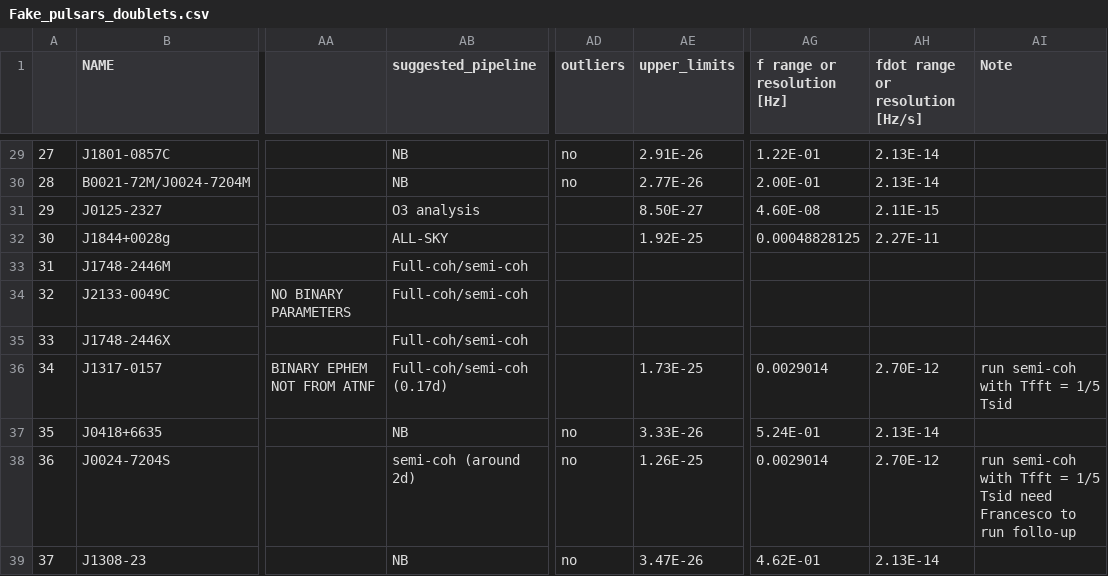
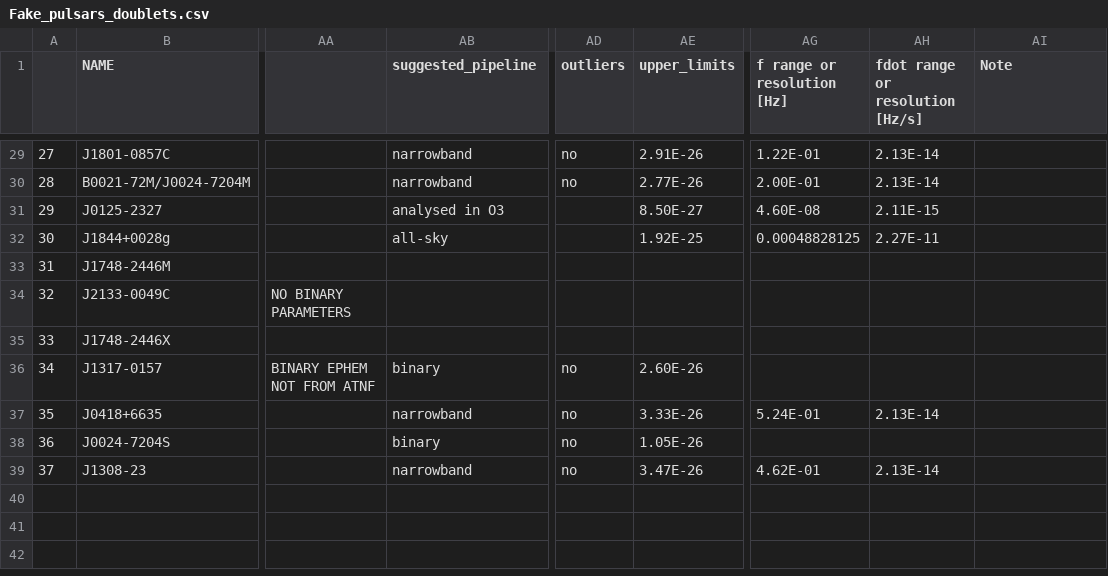
Before and after one commit to crimondino/superradianceCW, a CSV file: data/Fake_pulsars_doublets.csv, drawn as a sheet; only a part is shown, gaps mark what is left out; the diff covers the shown part only; the diff names each change by its address in the sheet, - before the commit and + after, or states it on an @@ line.

```diff
--- a/data/Fake_pulsars_doublets.csv
+++ b/data/Fake_pulsars_doublets.csv
-AB29:AB30 (suggested_pipeline): NB
+AB29:AB30 (suggested_pipeline): narrowband
-AB31 (suggested_pipeline): O3 analysis
+AB31 (suggested_pipeline): analysed in O3
-AB32 (suggested_pipeline): ALL-SKY
+AB32 (suggested_pipeline): all-sky
-AB33:AB35 (suggested_pipeline): Full-coh/semi-coh
+AB33:AB35 (suggested_pipeline): (empty)
-AB36 (suggested_pipeline): Full-coh/semi-coh (0.17d)
+AB36 (suggested_pipeline): binary
-AD36 (outliers): (empty)
+AD36 (outliers): no
-AE36 (upper_limits): 1.73E-25
+AE36 (upper_limits): 2.60E-26
-AG36 (f range or resolution [Hz]): 0.0029014
+AG36 (f range or resolution [Hz]): (empty)
-AH36 (fdot range or resolution [Hz/s]): 2.70E-12
+AH36 (fdot range or resolution [Hz/s]): (empty)
-AI36 (Note): run semi-coh with Tfft = 1/5 Tsid
+AI36 (Note): (empty)
-AB37 (suggested_pipeline): NB
+AB37 (suggested_pipeline): narrowband
-AB38 (suggested_pipeline): semi-coh (around 2d)
+AB38 (suggested_pipeline): binary
-AE38 (upper_limits): 1.26E-25
+AE38 (upper_limits): 1.05E-26
-AG38 (f range or resolution [Hz]): 0.0029014
+AG38 (f range or resolution [Hz]): (empty)
-AH38 (fdot range or resolution [Hz/s]): 2.70E-12
+AH38 (fdot range or resolution [Hz/s]): (empty)
-AI38 (Note): run semi-coh with Tfft = 1/5 Tsid need Francesco to run follo-up
+AI38 (Note): (empty)
-AB39 (suggested_pipeline): NB
+AB39 (suggested_pipeline): narrowband
```
Also changed, not shown: 33 edited cells elsewhere in this file, data/Fake_pulsars_triplets.csv, 5 other files.
